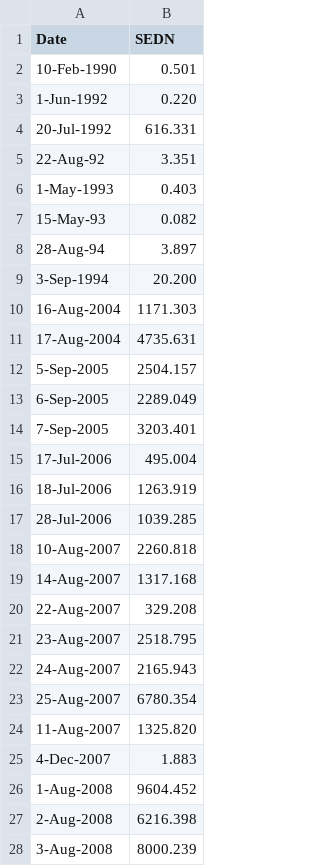
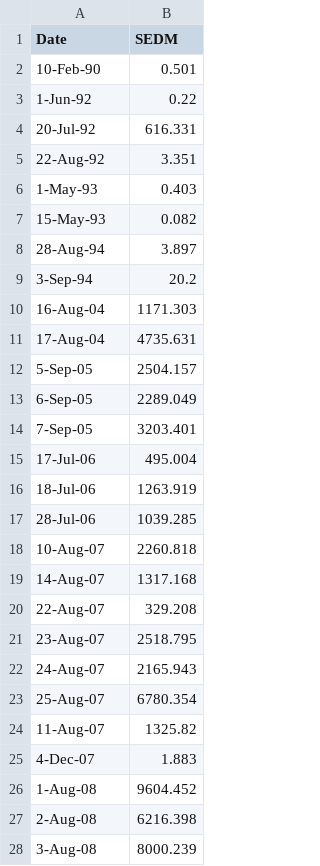
Before and after one commit to ZabulonH/G.Run, a CSV file: New G_SEDM.csv, drawn as a sheet; only a part is shown; the diff covers the shown part only.

Commit message:
Add files via upload

```diff
--- a/New G_SEDM.csv
+++ b/New G_SEDM.csv
@@ -1,28 +1,28 @@
-Date,SEDN
-10-Feb-1990,0.501
-1-Jun-1992,0.220
-20-Jul-1992,616.331
+Date,SEDM
+10-Feb-90,0.501
+1-Jun-92,0.22
+20-Jul-92,616.331
 22-Aug-92,3.351
-1-May-1993,0.403
+1-May-93,0.403
 15-May-93,0.082
 28-Aug-94,3.897
-3-Sep-1994,20.200
-16-Aug-2004,1171.303
-17-Aug-2004,4735.631
-5-Sep-2005,2504.157
-6-Sep-2005,2289.049
-7-Sep-2005,3203.401
-17-Jul-2006,495.004
-18-Jul-2006,1263.919
-28-Jul-2006,1039.285
-10-Aug-2007,2260.818
-14-Aug-2007,1317.168
-22-Aug-2007,329.208
-23-Aug-2007,2518.795
-24-Aug-2007,2165.943
-25-Aug-2007,6780.354
-11-Aug-2007,1325.820
-4-Dec-2007,1.883
-1-Aug-2008,9604.452
-2-Aug-2008,6216.398
-3-Aug-2008,8000.239
+3-Sep-94,20.2
+16-Aug-04,1171.303
+17-Aug-04,4735.631
+5-Sep-05,2504.157
+6-Sep-05,2289.049
+7-Sep-05,3203.401
+17-Jul-06,495.004
+18-Jul-06,1263.919
+28-Jul-06,1039.285
+10-Aug-07,2260.818
+14-Aug-07,1317.168
+22-Aug-07,329.208
+23-Aug-07,2518.795
+24-Aug-07,2165.943
+25-Aug-07,6780.354
+11-Aug-07,1325.82
+4-Dec-07,1.883
+1-Aug-08,9604.452
+2-Aug-08,6216.398
+3-Aug-08,8000.239
```
Also changed, not shown: 6 added rows, 6 removed rows and 42 edited cells elsewhere in this file.
